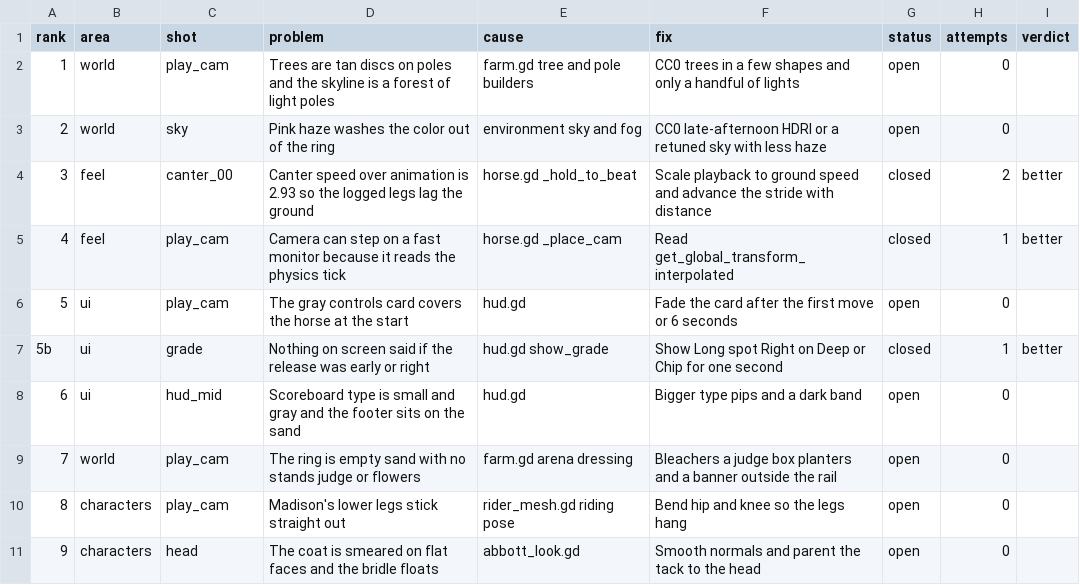
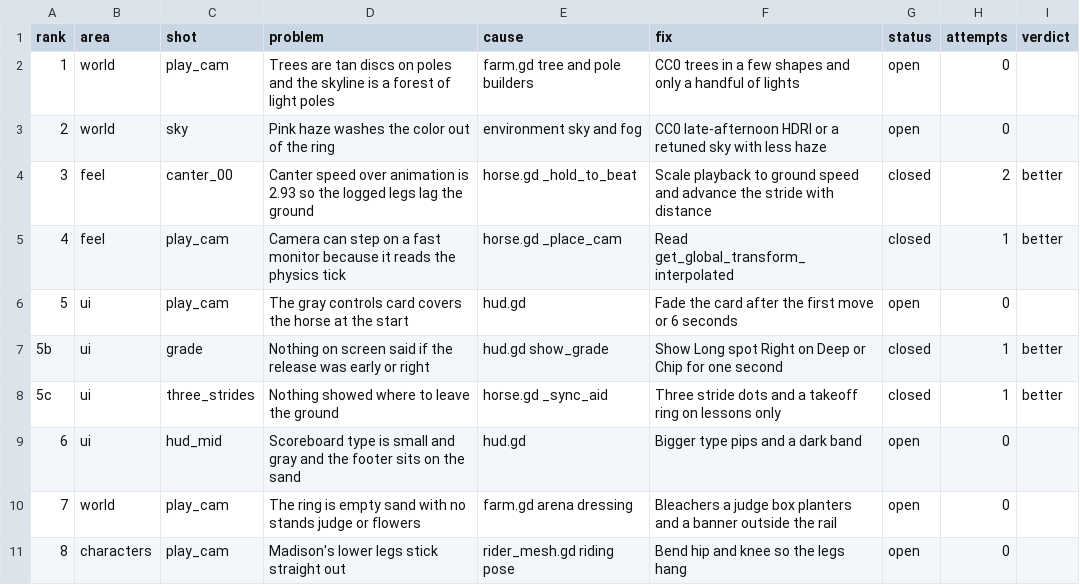
Before and after one commit to wmehobbs/Abbott-game, a CSV file: dist/day13/backlog.csv, drawn as a sheet; only a part is shown; the shorter side is filled out with more unchanged rows; the diff names each change by its address in the sheet, - before the commit and + after, or states it on an @@ line.

```diff
--- a/dist/day13/backlog.csv
+++ b/dist/day13/backlog.csv
+row 8: 5c | ui | three_strides | Nothing showed where to leave the ground | horse.gd _sync_aid | Three stride dots and a takeoff ring on lessons only | closed | 1 | better
```
Also changed, not shown: 7 other files.
